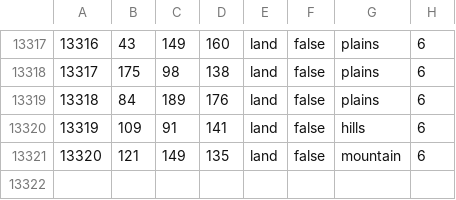
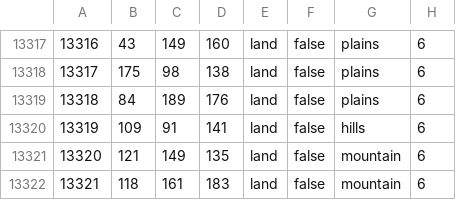
Before and after one commit to kasanakisara/AOR_beta, a CSV file: map/definition.csv, drawn as a sheet; only a part is shown, gaps mark what is left out; the diff names each change by its address in the sheet, - before the commit and + after, or states it on an @@ line.

```diff
--- a/map/definition.csv
+++ b/map/definition.csv
+row 13322: 13321 | 118 | 161 | 183 | land | false | mountain | 6
```
Also changed, not shown: 4 other files.
